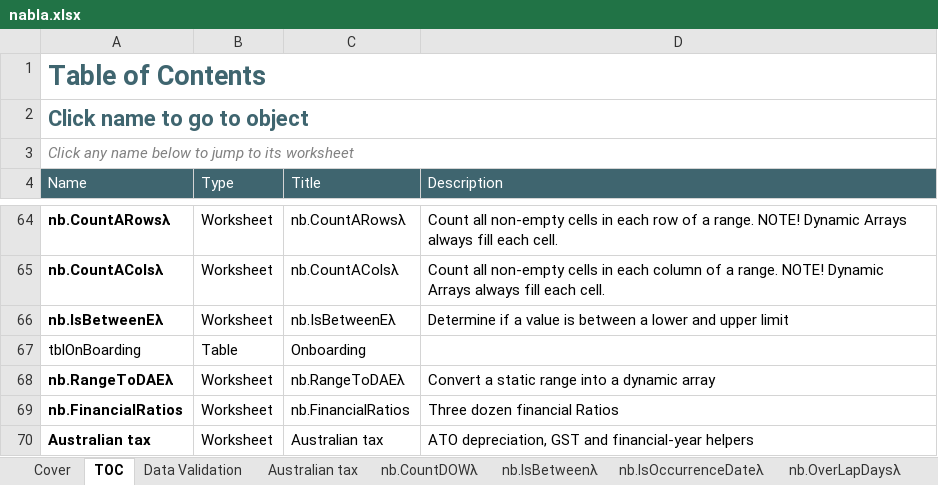
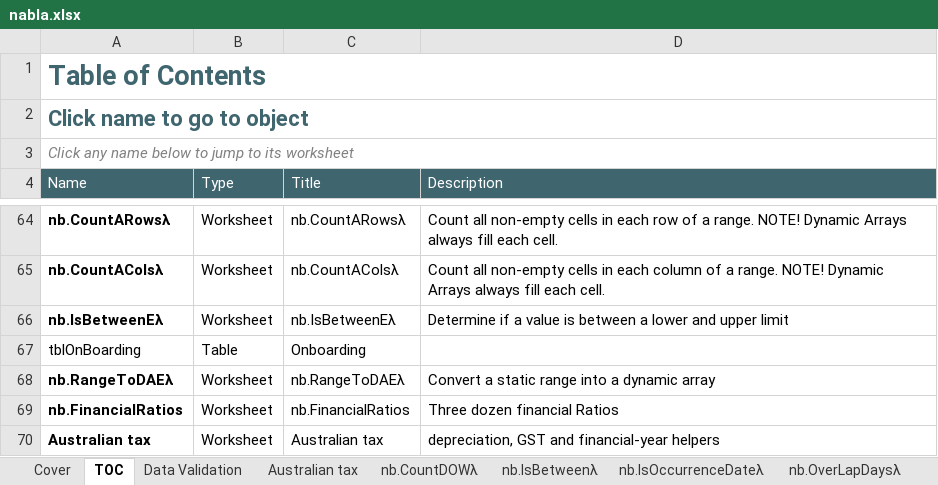
Before and after one commit to ryanduguid/Ozzit, an Excel workbook: nabla.xlsx, sheet TOC, drawn as a sheet; only a part is shown, gaps mark what is left out; values as stored, in another font and other column widths than the file's, no borders; charts and pictures and conditional formats and table styles not drawn; the diff names each change by its address in the sheet, - before the commit and + after, or states it on an @@ line.

Commit message:
Stop calling the depreciation helpers ATO methods
DiminishingValue described itself as the ATO 200% diminishing value method and
PrimeCost as the ATO prime cost method. Neither is one. They take a cost and an
effective life and nothing else: no acquisition date, no income year, no days
held, no disposal. DiminishingValue also writes the whole undeducted residual
off in its final period, so 1,000 over five years returns 400, 240, 144, 86.40
and 129.60, where a diminishing-balance calculation deducts 51.84 that year and
carries the rest forward.

The maths is unchanged and still useful for modelling. What changes is that it
is now described as a modelling schedule rather than a tax calculation, in the
function help, the method codes on Depreciate, the Data Validation sheet, the
Australian tax worksheet and the README. The worksheet says so on its face and
the README says plainly not to use these to prepare a return.

Raised by an external audit of v1.2.6, whose arithmetic checks out.

One self-inflicted fault on the way, caught by the Excel gate: the new
disclaimer row was emitted inside row 12 rather than its own, and Excel refuses
to open a file where cell A13 sits in <row r="12">.

```diff
--- a/nabla.xlsx (sheet TOC)
+++ b/nabla.xlsx (sheet TOC)
-D70 (Description): ATO depreciation, GST…
+D70 (Description): depreciation, GST…
```
Also changed, not shown: sheet Australian tax, sheet Data Validation, sheet nb.Depreciateλ, 5 other files.
